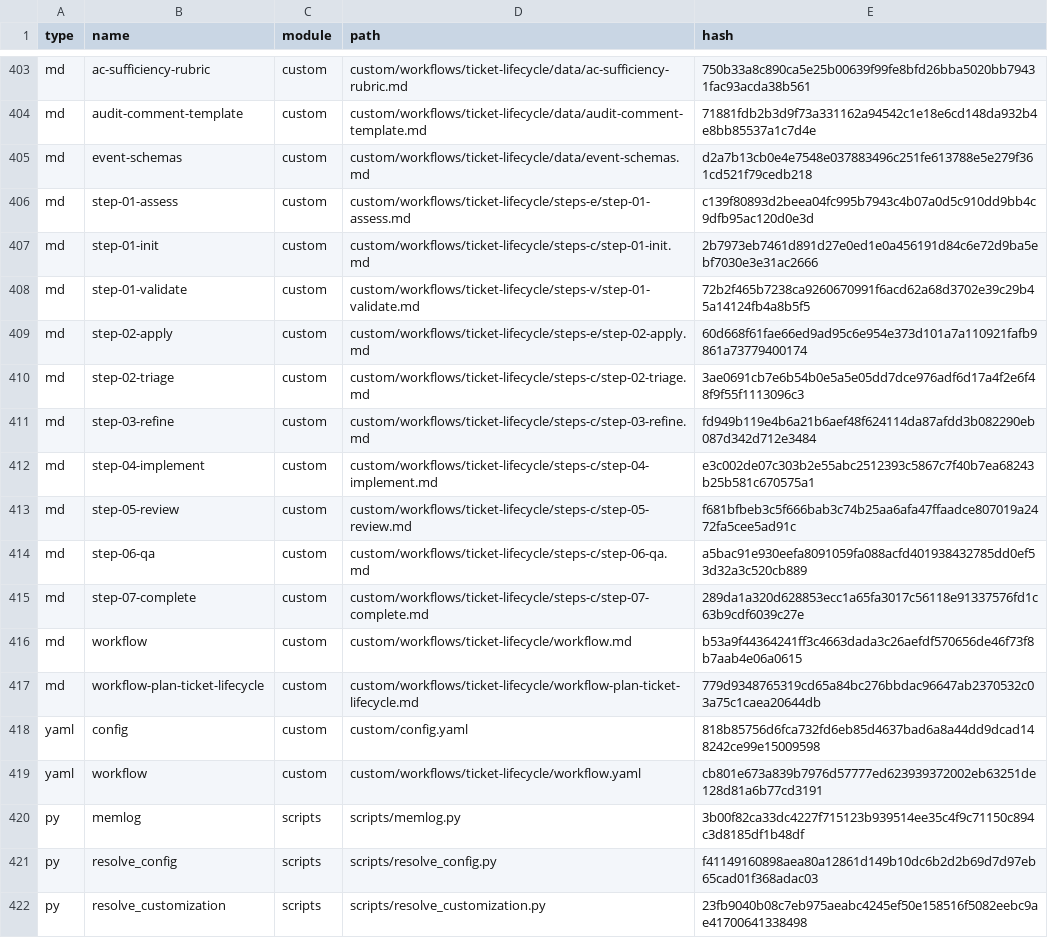
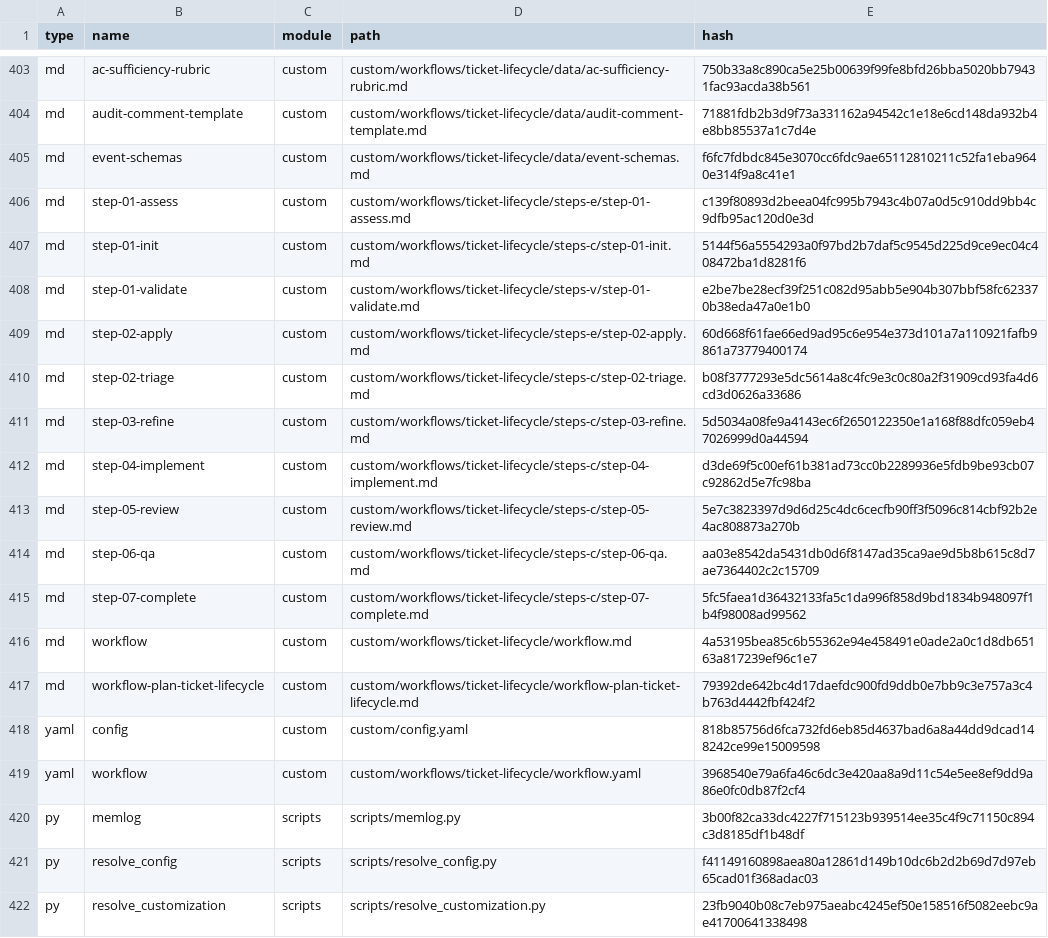
Before and after one commit to delorenj/momo, a CSV file: _bmad/_config/files-manifest.csv, drawn as a sheet; only a part is shown, gaps mark what is left out.

```diff
--- a/_bmad/_config/files-manifest.csv
+++ b/_bmad/_config/files-manifest.csv
@@ -404,17 +404,17 @@ type,name,module,path,hash
 "md","audit-comment-template","custom","custom/workflows/ticket-lifecycle/data/audit-comment-template.md","71881fdb2b3d9f73a331162a94542c1e18e6cd148da932b4e8bb85537a1c7d4e"
-"md","event-schemas","custom","custom/workflows/ticket-lifecycle/data/event-schemas.md","d2a7b13cb0e4e7548e037883496c251fe613788e5e279f361cd521f79cedb218"
+"md","event-schemas","custom","custom/workflows/ticket-lifecycle/data/event-schemas.md","f6fc7fdbdc845e3070cc6fdc9ae65112810211c52fa1eba9640e314f9a8c41e1"
 "md","step-01-assess","custom","custom/workflows/ticket-lifecycle/steps-e/step-01-assess.md","c139f80893d2beea04fc995b7943c4b07a0d5c910dd9bb4c9dfb95ac120d0e3d"
-"md","step-01-init","custom","custom/workflows/ticket-lifecycle/steps-c/step-01-init.md","2b7973eb7461d891d27e0ed1e0a456191d84c6e72d9ba5ebf7030e3e31ac2666"
-"md","step-01-validate","custom","custom/workflows/ticket-lifecycle/steps-v/step-01-validate.md","72b2f465b7238ca9260670991f6acd62a68d3702e39c29b45a14124fb4a8b5f5"
+"md","step-01-init","custom","custom/workflows/ticket-lifecycle/steps-c/step-01-init.md","5144f56a5554293a0f97bd2b7daf5c9545d225d9ce9ec04c408472ba1d8281f6"
+"md","step-01-validate","custom","custom/workflows/ticket-lifecycle/steps-v/step-01-validate.md","e2be7be28ecf39f251c082d95abb5e904b307bbf58fc623370b38eda47a0e1b0"
 "md","step-02-apply","custom","custom/workflows/ticket-lifecycle/steps-e/step-02-apply.md","60d668f61fae66ed9ad95c6e954e373d101a7a110921fafb9861a73779400174"
-"md","step-02-triage","custom","custom/workflows/ticket-lifecycle/steps-c/step-02-triage.md","3ae0691cb7e6b54b0e5a5e05dd7dce976adf6d17a4f2e6f48f9f55f1113096c3"
-"md","step-03-refine","custom","custom/workflows/ticket-lifecycle/steps-c/step-03-refine.md","fd949b119e4b6a21b6aef48f624114da87afdd3b082290eb087d342d712e3484"
-"md","step-04-implement","custom","custom/workflows/ticket-lifecycle/steps-c/step-04-implement.md","e3c002de07c303b2e55abc2512393c5867c7f40b7ea68243b25b581c670575a1"
-"md","step-05-review","custom","custom/workflows/ticket-lifecycle/steps-c/step-05-review.md","f681bfbeb3c5f666bab3c74b25aa6afa47ffaadce807019a2472fa5cee5ad91c"
-"md","step-06-qa","custom","custom/workflows/ticket-lifecycle/steps-c/step-06-qa.md","a5bac91e930eefa8091059fa088acfd401938432785dd0ef53d32a3c520cb889"
-"md","step-07-complete","custom","custom/workflows/ticket-lifecycle/steps-c/step-07-complete.md","289da1a320d628853ecc1a65fa3017c56118e91337576fd1c63b9cdf6039c27e"
-"md","workflow","custom","custom/workflows/ticket-lifecycle/workflow.md","b53a9f44364241ff3c4663dada3c26aefdf570656de46f73f8b7aab4e06a0615"
-"md","workflow-plan-ticket-lifecycle","custom","custom/workflows/ticket-lifecycle/workflow-plan-ticket-lifecycle.md","779d9348765319cd65a84bc276bbdac96647ab2370532c03a75c1caea20644db"
+"md","step-02-triage","custom","custom/workflows/ticket-lifecycle/steps-c/step-02-triage.md","b08f3777293e5dc5614a8c4fc9e3c0c80a2f31909cd93fa4d6cd3d0626a33686"
+"md","step-03-refine","custom","custom/workflows/ticket-lifecycle/steps-c/step-03-refine.md","5d5034a08fe9a4143ec6f2650122350e1a168f88dfc059eb47026999d0a44594"
+"md","step-04-implement","custom","custom/workflows/ticket-lifecycle/steps-c/step-04-implement.md","d3de69f5c00ef61b381ad73cc0b2289936e5fdb9be93cb07c92862d5e7fc98ba"
+"md","step-05-review","custom","custom/workflows/ticket-lifecycle/steps-c/step-05-review.md","5e7c3823397d9d6d25c4dc6cecfb90ff3f5096c814cbf92b2e4ac808873a270b"
+"md","step-06-qa","custom","custom/workflows/ticket-lifecycle/steps-c/step-06-qa.md","aa03e8542da5431db0d6f8147ad35ca9ae9d5b8b615c8d7ae7364402c2c15709"
+"md","step-07-complete","custom","custom/workflows/ticket-lifecycle/steps-c/step-07-complete.md","5fc5faea1d36432133fa5c1da996f858d9bd1834b948097f1b4f98008ad99562"
+"md","workflow","custom","custom/workflows/ticket-lifecycle/workflow.md","4a53195bea85c6b55362e94e458491e0ade2a0c1d8db65163a817239ef96c1e7"
+"md","workflow-plan-ticket-lifecycle","custom","custom/workflows/ticket-lifecycle/workflow-plan-ticket-lifecycle.md","79392de642bc4d17daefdc900fd9ddb0e7bb9c3e757a3c4b763d4442fbf424f2"
 "yaml","config","custom","custom/config.yaml","818b85756d6fca732fd6eb85d4637bad6a8a44dd9dcad148242ce99e15009598"
-"yaml","workflow","custom","custom/workflows/ticket-lifecycle/workflow.yaml","cb801e673a839b7976d57777ed623939372002eb63251de128d81a6b77cd3191"
+"yaml","workflow","custom","custom/workflows/ticket-lifecycle/workflow.yaml","3968540e79a6fa46c6dc3e420aa8a9d11c54e5ee8ef9dd9a86e0fc0db87f2cf4"
 "py","memlog","scripts","scripts/memlog.py","3b00f82ca33dc4227f715123b939514ee35c4f9c71150c894c3d8185df1b48df"
```
Also changed, not shown: 27 other files.
